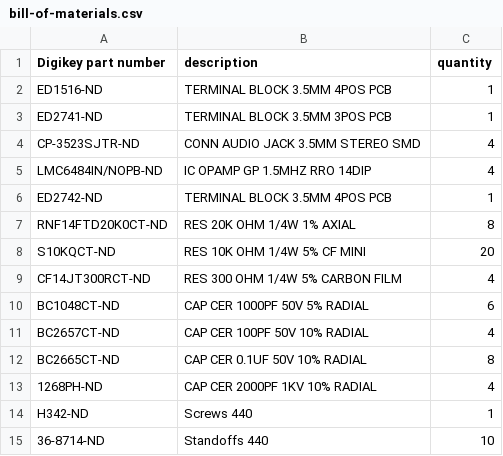
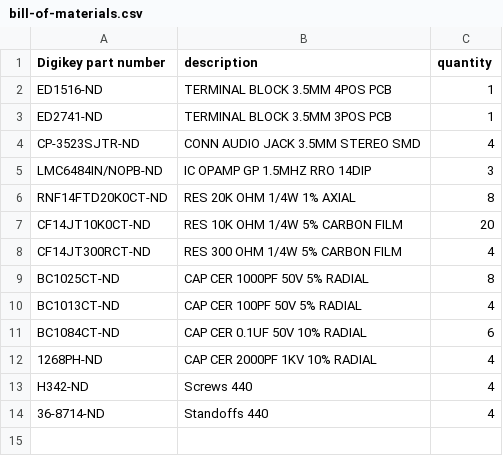
Before and after one commit to margoliashlab/jill-in-a-box, a CSV file: bill-of-materials.csv, drawn as a sheet.

Commit message:
adjust lead spacings on parts in bill of materials, & update quantities

```diff
--- a/bill-of-materials.csv
+++ b/bill-of-materials.csv
@@ -4,12 +4,11 @@
 "CP-3523SJTR-ND","CONN AUDIO JACK 3.5MM STEREO SMD",4
-"LMC6484IN/NOPB-ND","IC OPAMP GP 1.5MHZ RRO 14DIP",4
-"ED2742-ND","TERMINAL BLOCK 3.5MM 4POS PCB",1
+"LMC6484IN/NOPB-ND","IC OPAMP GP 1.5MHZ RRO 14DIP",3
 "RNF14FTD20K0CT-ND","RES 20K OHM 1/4W 1% AXIAL",8
-"S10KQCT-ND","RES 10K OHM 1/4W 5% CF MINI",20
+"CF14JT10K0CT-ND","RES 10K OHM 1/4W 5% CARBON FILM",20
 "CF14JT300RCT-ND","RES 300 OHM 1/4W 5% CARBON FILM",4
-"BC1048CT-ND","CAP CER 1000PF 50V 5% RADIAL",6
-"BC2657CT-ND","CAP CER 100PF 50V 10% RADIAL",4
-"BC2665CT-ND","CAP CER 0.1UF 50V 10% RADIAL",8
+"BC1025CT-ND","CAP CER 1000PF 50V 5% RADIAL",8
+"BC1013CT-ND","CAP CER 100PF 50V 5% RADIAL",4
+"BC1084CT-ND","CAP CER 0.1UF 50V 10% RADIAL",6
 "1268PH-ND","CAP CER 2000PF 1KV 10% RADIAL",4
-"H342-ND","Screws 440",1
-"36-8714-ND","Standoffs 440",10
+"H342-ND","Screws 440",4
+"36-8714-ND","Standoffs 440",4
```
